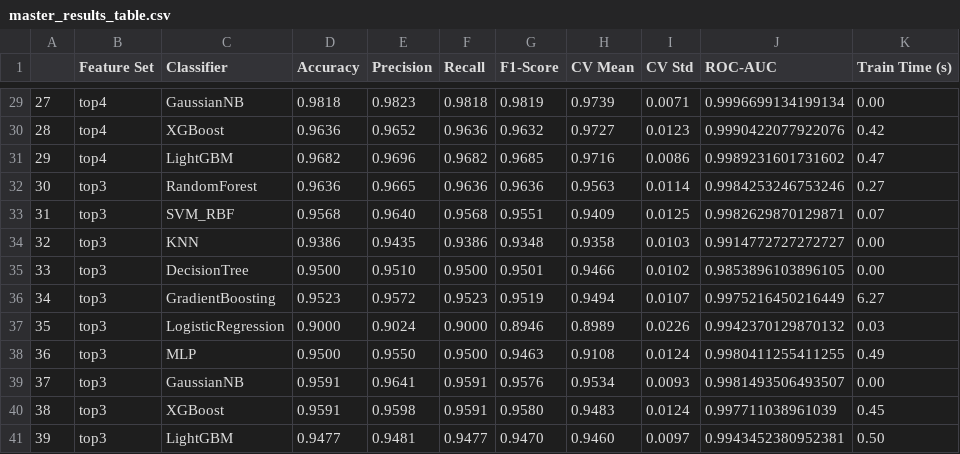
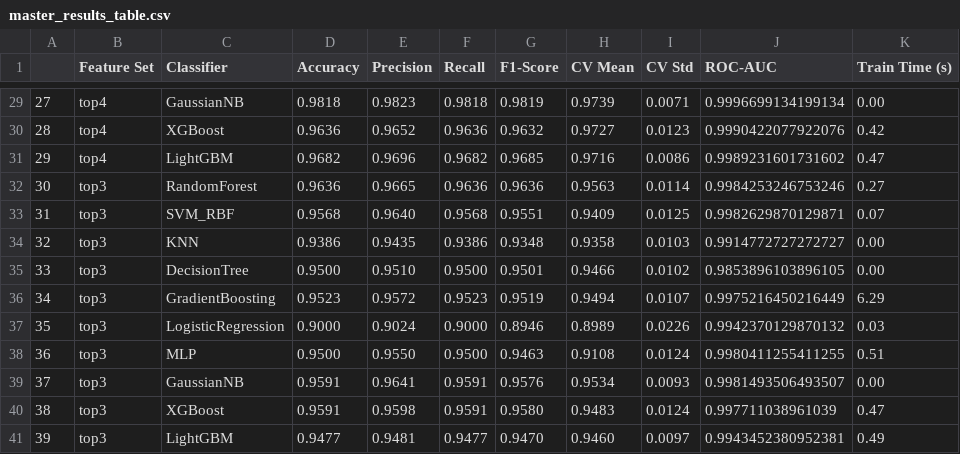
Before and after one commit to Aldrin7/Crop, a CSV file: results/tables/master_results_table.csv, drawn as a sheet; only a part is shown, gaps mark what is left out; the diff covers the shown part only.

```diff
--- a/results/tables/master_results_table.csv
+++ b/results/tables/master_results_table.csv
@@ -35,7 +35,7 @@
 33,top3,DecisionTree,0.9500,0.9510,0.9500,0.9501,0.9466,0.0102,0.9853896103896105,0.00
-34,top3,GradientBoosting,0.9523,0.9572,0.9523,0.9519,0.9494,0.0107,0.9975216450216449,6.27
+34,top3,GradientBoosting,0.9523,0.9572,0.9523,0.9519,0.9494,0.0107,0.9975216450216449,6.29
 35,top3,LogisticRegression,0.9000,0.9024,0.9000,0.8946,0.8989,0.0226,0.9942370129870132,0.03
-36,top3,MLP,0.9500,0.9550,0.9500,0.9463,0.9108,0.0124,0.9980411255411255,0.49
+36,top3,MLP,0.9500,0.9550,0.9500,0.9463,0.9108,0.0124,0.9980411255411255,0.51
 37,top3,GaussianNB,0.9591,0.9641,0.9591,0.9576,0.9534,0.0093,0.9981493506493507,0.00
-38,top3,XGBoost,0.9591,0.9598,0.9591,0.9580,0.9483,0.0124,0.997711038961039,0.45
-39,top3,LightGBM,0.9477,0.9481,0.9477,0.9470,0.9460,0.0097,0.9943452380952381,0.50
+38,top3,XGBoost,0.9591,0.9598,0.9591,0.9580,0.9483,0.0124,0.997711038961039,0.47
+39,top3,LightGBM,0.9477,0.9481,0.9477,0.9470,0.9460,0.0097,0.9943452380952381,0.49
```
Also changed, not shown: 11 edited cells elsewhere in this file, results/tables/training_results_all.csv, 55 other files.
